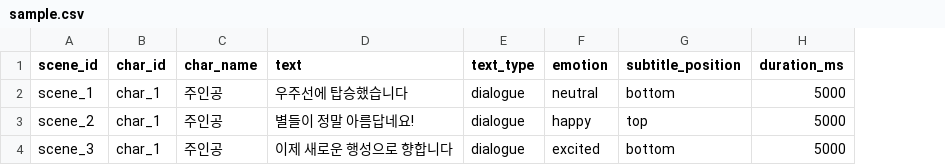
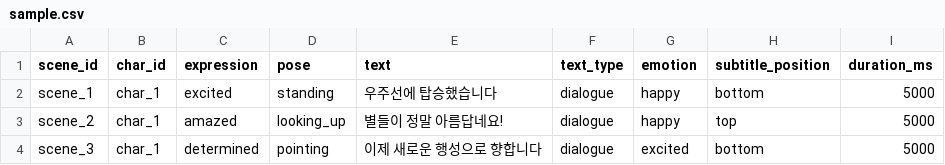
Before and after one commit to YuliSpiel/Kurz-AI-Studio, a CSV file: backend/app/data/samples/sample.csv, drawn as a sheet; removed rows and columns are numbered as before the commit, all else as after; the diff names each change by its address in the sheet, - before the commit and + after, or states it on an @@ line.

```diff
--- a/backend/app/data/samples/sample.csv
+++ b/backend/app/data/samples/sample.csv
-column C (char_name), rows 2-4: all 주인공
+column C (expression), rows 2-4: excited | amazed | determined
+column D (pose), rows 2-4: standing | looking_up | pointing
-G2 (emotion): neutral
+G2 (emotion): happy
```
Also changed, not shown: backend/app/data/samples/sample_narration.csv, 6 other files.
